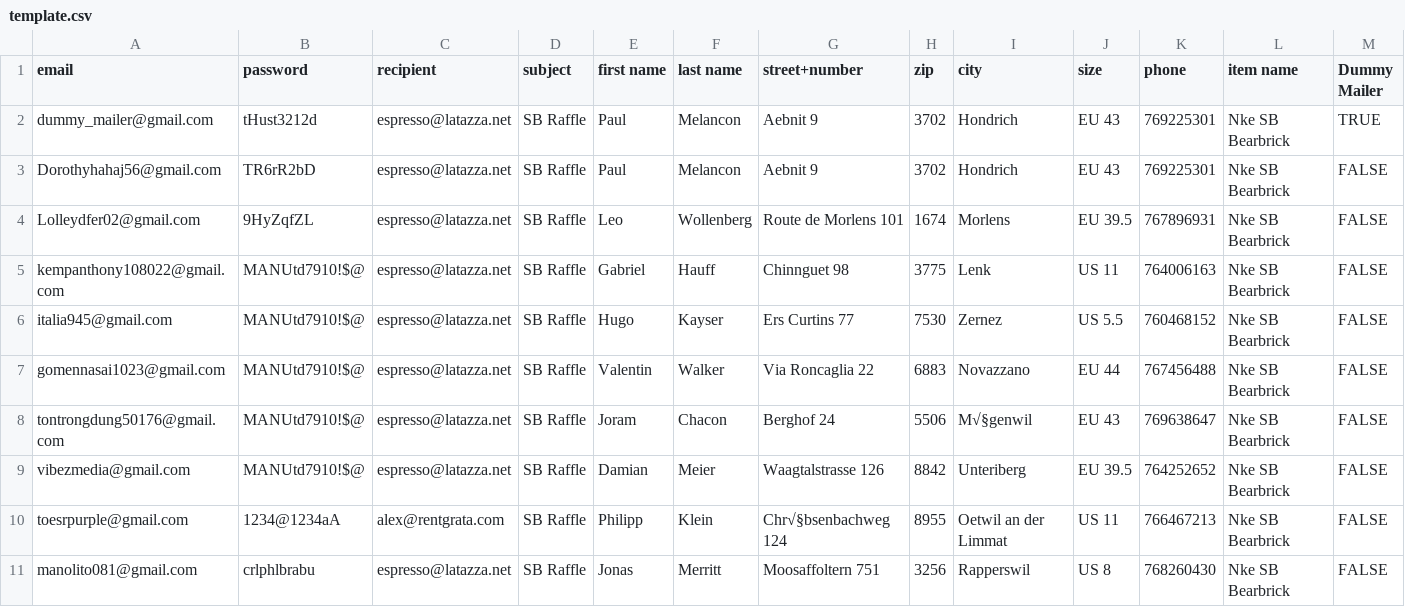
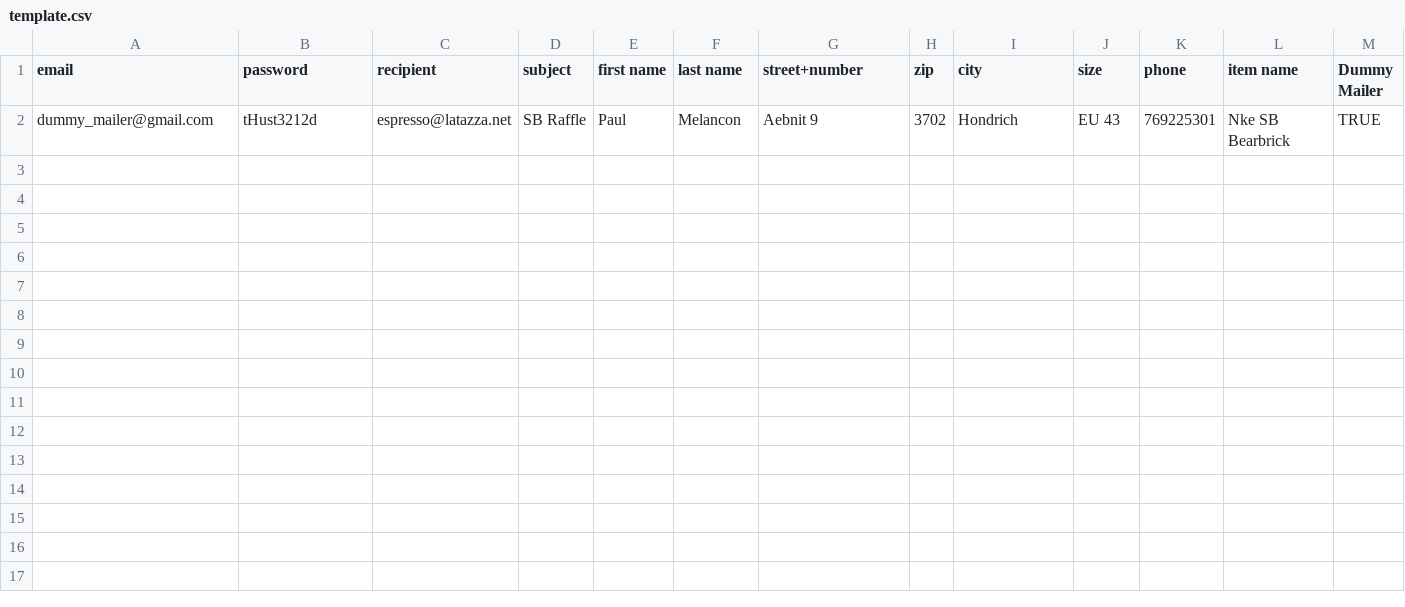
Before and after one commit to anakos9/RaffleEspresso, a CSV file: RaffleEspresso/app/clients/template.csv, drawn as a sheet; the diff names each change by its address in the sheet, - before the commit and + after, or states it on an @@ line.

```diff
--- a/RaffleEspresso/app/clients/template.csv
+++ b/RaffleEspresso/app/clients/template.csv
-row 3: Dorothyhahaj56@gmail.com | TR6rR2bD | espresso@latazza.net | SB Raffle | Paul | Melancon | Aebnit 9 | 3702 | Hondrich | EU 43 | 769225301 | Nke SB Bearbrick | FALSE
-row 4: Lolleydfer02@gmail.com | 9HyZqfZL | espresso@latazza.net | SB Raffle | Leo | Wollenberg | Route de Morlens 101 | 1674 | Morlens | EU 39.5 | 767896931 | Nke SB Bearbrick | FALSE
-row 5: kempanthony108022@gmail.com | MANUtd7910!$@ | espresso@latazza.net | SB Raffle | Gabriel | Hauff | Chinnguet 98 | 3775 | Lenk | US 11 | 764006163 | Nke SB Bearbrick | FALSE
-row 6: italia945@gmail.com | MANUtd7910!$@ | espresso@latazza.net | SB Raffle | Hugo | Kayser | Ers Curtins 77 | 7530 | Zernez | US 5.5 | 760468152 | Nke SB Bearbrick | FALSE
-row 7: gomennasai1023@gmail.com | MANUtd7910!$@ | espresso@latazza.net | SB Raffle | Valentin | Walker | Via Roncaglia 22 | 6883 | Novazzano | EU 44 | 767456488 | Nke SB Bearbrick | FALSE
-row 8: tontrongdung50176@gmail.com | MANUtd7910!$@ | espresso@latazza.net | SB Raffle | Joram | Chacon | Berghof 24 | 5506 | M√§genwil | EU 43 | 769638647 | Nke SB Bearbrick | FALSE
-row 9: vibezmedia@gmail.com | MANUtd7910!$@ | espresso@latazza.net | SB Raffle | Damian | Meier | Waagtalstrasse 126 | 8842 | Unteriberg | EU 39.5 | 764252652 | Nke SB Bearbrick | FALSE
-row 10: toesrpurple@gmail.com | 1234@1234aA | alex@rentgrata.com | SB Raffle | Philipp | Klein | Chr√§bsenbachweg 124 | 8955 | Oetwil an der Limmat | US 11 | 766467213 | Nke SB Bearbrick | FALSE
-row 11: manolito081@gmail.com | crlphlbrabu | espresso@latazza.net | SB Raffle | Jonas | Merritt | Moosaffoltern 751 | 3256 | Rapperswil | US 8 | 768260430 | Nke SB Bearbrick | FALSE
```
Also changed, not shown: 1 other file.
